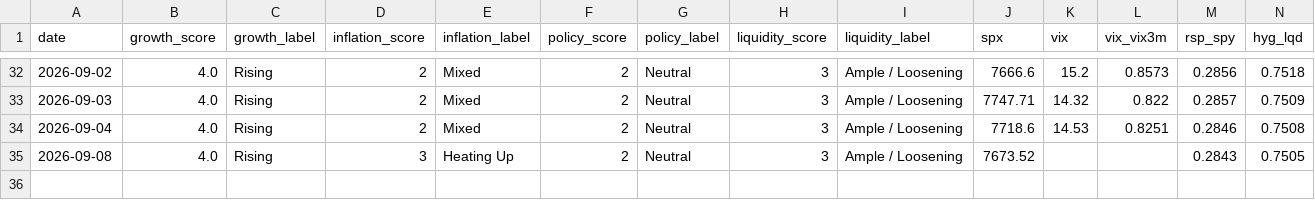
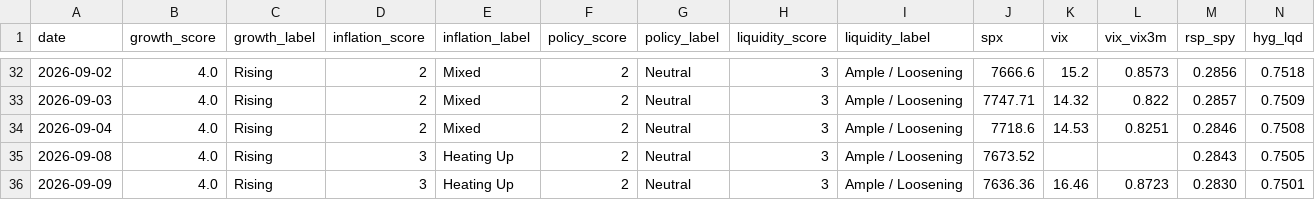
Before and after one commit to Krysson/CapitalMarketsMacro, a CSV file: history/signals.csv, drawn as a sheet; only a part is shown, gaps mark what is left out; rows hold the shown columns only; the diff names each change by its address in the sheet, - before the commit and + after, or states it on an @@ line.

```diff
--- a/history/signals.csv
+++ b/history/signals.csv
+row 36: 2026-09-09 | 4.0 | Rising | 3 | Heating Up | 2 | Neutral | 3 | Ample / Loosening | 7636.36 | 16.46 | 0.8723 | 0.2830 | 0.7501
```
Also changed, not shown: history/breadth.csv, history/flows.csv, 2 other files.
